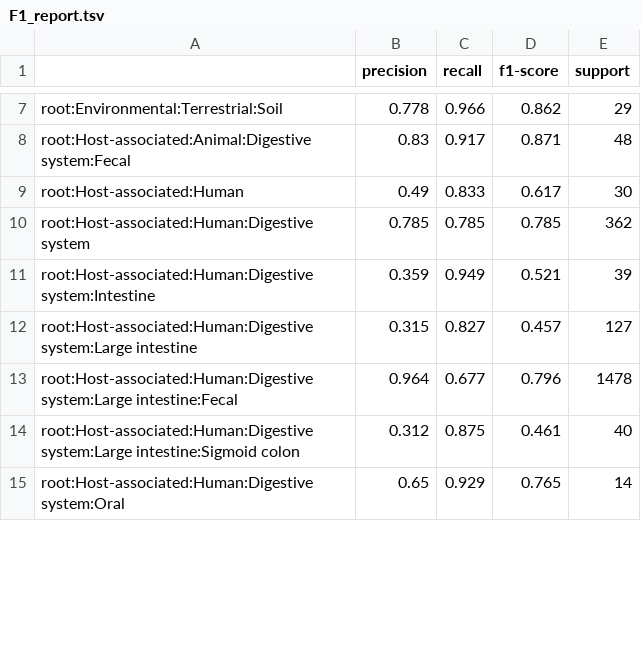
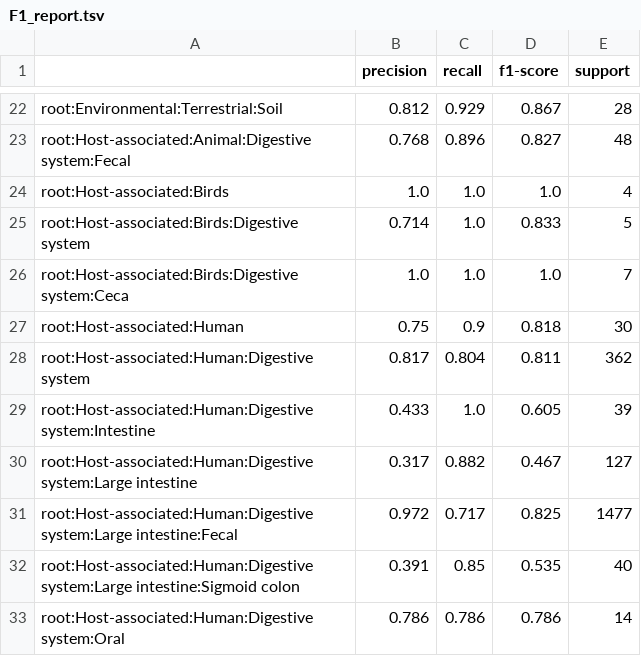
Before and after one commit to Yzm1234/KE, a TSV file: GO/full_workflow/std_nmlz_oversmpl/without_exptype/F1_report.tsv, drawn as a sheet; only a part is shown, gaps mark what is left out; addresses are those after the commit; the diff covers the shown part only; the diff names each change by its address in the sheet, - before the commit and + after, or states it on an @@ line.

```diff
--- a/GO/full_workflow/std_nmlz_oversmpl/without_exptype/F1_report.tsv
+++ b/GO/full_workflow/std_nmlz_oversmpl/without_exptype/F1_report.tsv
-B22 (precision): 0.778
+B22 (precision): 0.812
-C22 (recall): 0.966
+C22 (recall): 0.929
-D22 (f1-score): 0.862
+D22 (f1-score): 0.867
-E22 (support): 29
+E22 (support): 28
-B23 (precision): 0.83
+B23 (precision): 0.768
-C23 (recall): 0.917
+C23 (recall): 0.896
-D23 (f1-score): 0.871
+D23 (f1-score): 0.827
+row 24: root:Host-associated:Birds | 1.0 | 1.0 | 1.0 | 4
+row 25: root:Host-associated:Birds:Digestive system | 0.714 | 1.0 | 0.833 | 5
+row 26: root:Host-associated:Birds:Digestive system:Ceca | 1.0 | 1.0 | 1.0 | 7
-B27 (precision): 0.49
+B27 (precision): 0.75
-C27 (recall): 0.833
+C27 (recall): 0.9
-D27 (f1-score): 0.617
+D27 (f1-score): 0.818
-B28 (precision): 0.785
+B28 (precision): 0.817
-C28 (recall): 0.785
+C28 (recall): 0.804
-D28 (f1-score): 0.785
+D28 (f1-score): 0.811
-B29 (precision): 0.359
+B29 (precision): 0.433
-C29 (recall): 0.949
+C29 (recall): 1.0
-D29 (f1-score): 0.521
+D29 (f1-score): 0.605
-B30 (precision): 0.315
+B30 (precision): 0.317
-C30 (recall): 0.827
+C30 (recall): 0.882
-D30 (f1-score): 0.457
+D30 (f1-score): 0.467
-B31 (precision): 0.964
+B31 (precision): 0.972
-C31 (recall): 0.677
+C31 (recall): 0.717
-D31 (f1-score): 0.796
+D31 (f1-score): 0.825
-E31 (support): 1478
+E31 (support): 1477
-B32 (precision): 0.312
+B32 (precision): 0.391
-C32 (recall): 0.875
+C32 (recall): 0.85
-D32 (f1-score): 0.461
+D32 (f1-score): 0.535
-B33 (precision): 0.65
+B33 (precision): 0.786
-C33 (recall): 0.929
+C33 (recall): 0.786
-D33 (f1-score): 0.765
+D33 (f1-score): 0.786
```
Also changed, not shown: 22 added rows and 41 edited cells elsewhere in this file, 2 other files.
